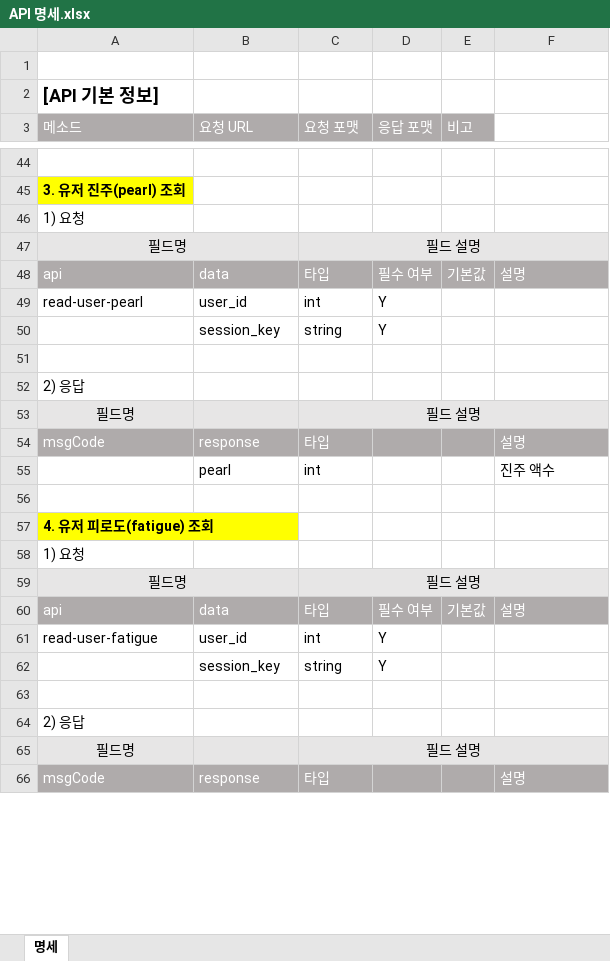
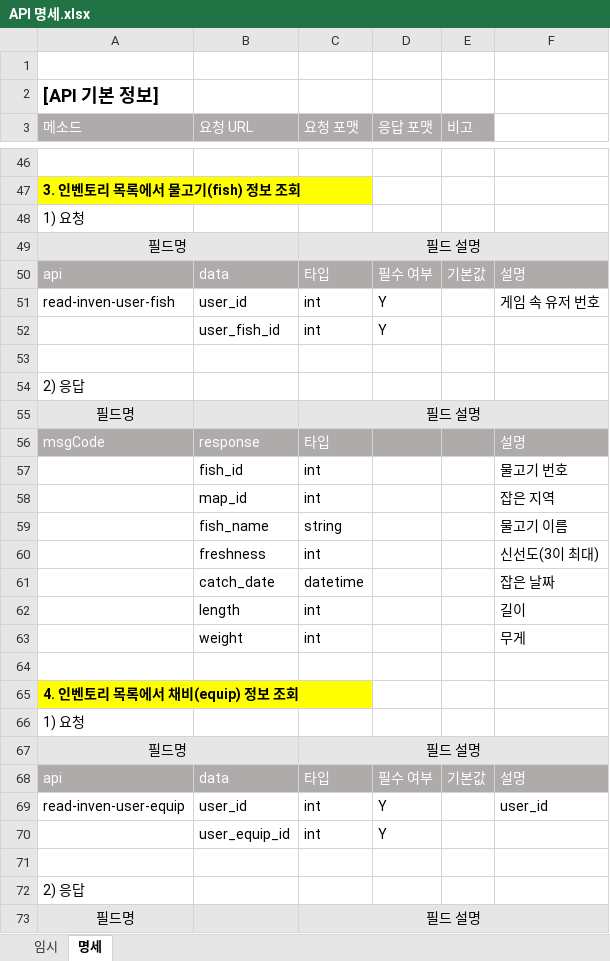
Before and after one commit to nayoonv/game-server, an Excel workbook: 코딩/API 명세.xlsx, sheet 명세, drawn as a sheet; only a part is shown, gaps mark what is left out; the shorter side is filled out with more unchanged rows; values as stored, in another font and other column widths than the file's, no borders; removed rows and columns are numbered as before the commit, all else as after; the diff covers the shown part only; the diff names each change by its address in the sheet, - before the commit and + after, or states it on an @@ line.

```diff
--- a/코딩/API 명세.xlsx (sheet 명세)
+++ b/코딩/API 명세.xlsx (sheet 명세)
+sheet tab: 임시
-A47 (메소드): 3. 유저 진주(pearl) 조회
+A47 (메소드): 3. 인벤토리 목록에서 물고기(fish) 정보 조회
-A51 (메소드): read-user-pearl
+A51 (메소드): read-inven-user-fish
-F51: (empty)
+F51: 게임 속 유저 번호
-row 50:  | session_key | string | Y
+row 52:  | user_fish_id | int | Y
-row 55:  | pearl | int |  |  | 진주 액수
+row 57:  | fish_id | int |  |  | 물고기 번호
+row 58:  | map_id | int |  |  | 잡은 지역
+row 59:  | fish_name | string |  |  | 물고기 이름
+row 60:  | freshness | int |  |  | 신선도(3이 최대)
+row 61:  | catch_date | datetime |  |  | 잡은 날짜
+row 62:  | length | int |  |  | 길이
+row 63:  | weight | int |  |  | 무게
-A65 (메소드): 4. 유저 피로도(fatigue) 조회
+A65 (메소드): 4. 인벤토리 목록에서 채비(equip) 정보 조회
-A69 (메소드): read-user-fatigue
+A69 (메소드): read-inven-user-equip
-F69: (empty)
+F69: user_id
-row 62:  | session_key | string | Y
+row 70:  | user_equip_id | int | Y
```
Also changed, not shown: 313 added rows, 14 removed rows, 25 edited cells, cell formats and merged cells elsewhere in this sheet, 설계/테이블 구성.xlsx, 코딩/API 목록.xlsx, 1 other file.
